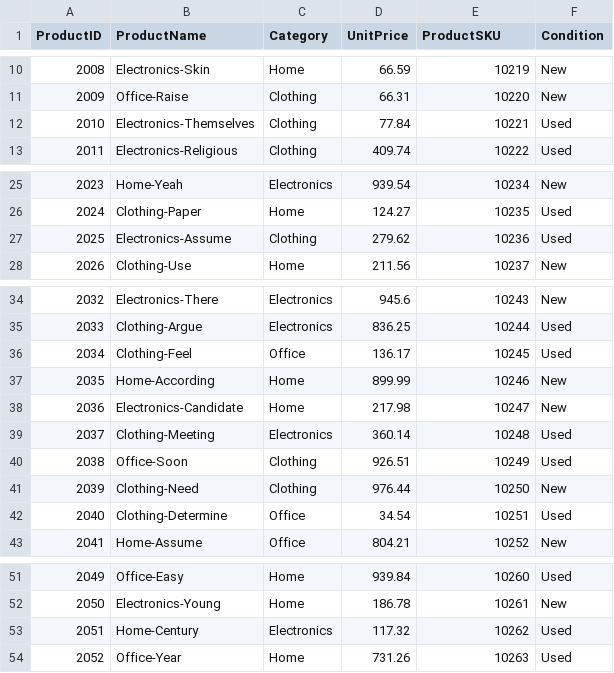
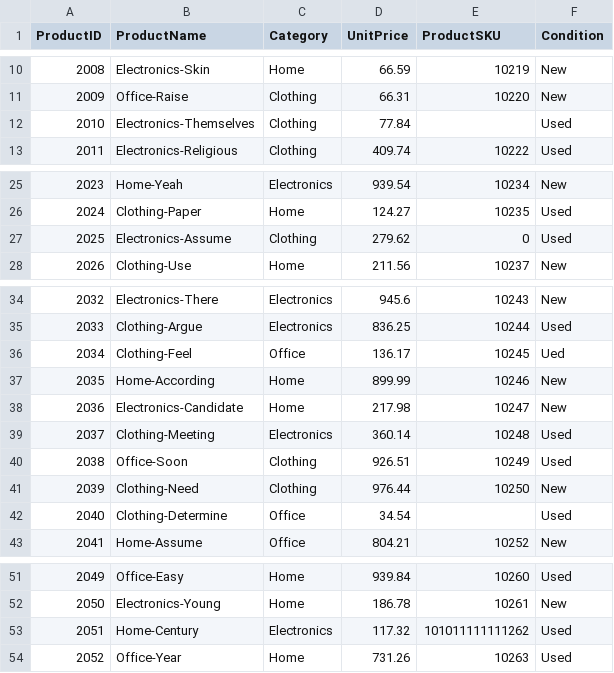
Before and after one commit to KamanaGrows/smart-sales-kamana, a CSV file: data/raw/products_data.csv, drawn as a sheet; only a part is shown, gaps mark what is left out; the diff covers the shown part only.

```diff
--- a/data/raw/products_data.csv
+++ b/data/raw/products_data.csv
@@ -11,3 +11,3 @@ ProductID,ProductName,Category,UnitPrice,ProductSKU,Condition
 2009,Office-Raise,Clothing,66.31,10220,New
-2010,Electronics-Themselves,Clothing,77.84,10221,Used
+2010,Electronics-Themselves,Clothing,77.84,,Used
 2011,Electronics-Religious,Clothing,409.74,10222,Used
@@ -26,3 +26,3 @@ ProductID,ProductName,Category,UnitPrice,ProductSKU,Condition
 2024,Clothing-Paper,Home,124.27,10235,Used
-2025,Electronics-Assume,Clothing,279.62,10236,Used
+2025,Electronics-Assume,Clothing,279.62,0,Used
 2026,Clothing-Use,Home,211.56,10237,New
@@ -35,3 +35,3 @@ ProductID,ProductName,Category,UnitPrice,ProductSKU,Condition
 2033,Clothing-Argue,Electronics,836.25,10244,Used
-2034,Clothing-Feel,Office,136.17,10245,Used
+2034,Clothing-Feel,Office,136.17,10245,Ued
 2035,Home-According,Home,899.99,10246,New
@@ -41,3 +41,3 @@ ProductID,ProductName,Category,UnitPrice,ProductSKU,Condition
 2039,Clothing-Need,Clothing,976.44,10250,New
-2040,Clothing-Determine,Office,34.54,10251,Used
+2040,Clothing-Determine,Office,34.54,,Used
 2041,Home-Assume,Office,804.21,10252,New
@@ -52,3 +52,3 @@ ProductID,ProductName,Category,UnitPrice,ProductSKU,Condition
 2050,Electronics-Young,Home,186.78,10261,New
-2051,Home-Century,Electronics,117.32,10262,Used
+2051,Home-Century,Electronics,117.32,101011111111262,Used
 2052,Office-Year,Home,731.26,10263,Used
```
Also changed, not shown: 1 edited cell elsewhere in this file, data/raw/customers_data.csv, data/raw/sales_data.csv, 7 other files.
